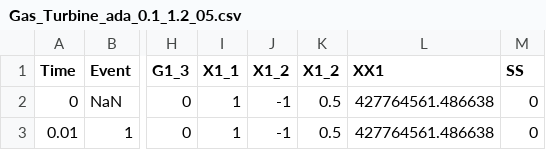
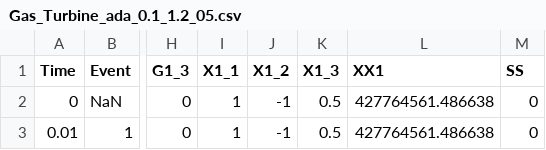
Before and after one commit to karanpk02/Research-Paper_01, a CSV file: Gas Turbine/Gas_Turbine_ada_0.1_1.2_05.csv, drawn as a sheet; only a part is shown, gaps mark what is left out; the diff names each change by its address in the sheet, - before the commit and + after, or states it on an @@ line.

Commit message:
Update Gas_Turbine_ada_0.1_1.2_05.csv

```diff
--- a/Gas Turbine/Gas_Turbine_ada_0.1_1.2_05.csv
+++ b/Gas Turbine/Gas_Turbine_ada_0.1_1.2_05.csv
-K1: X1_2
+K1: X1_3
```
